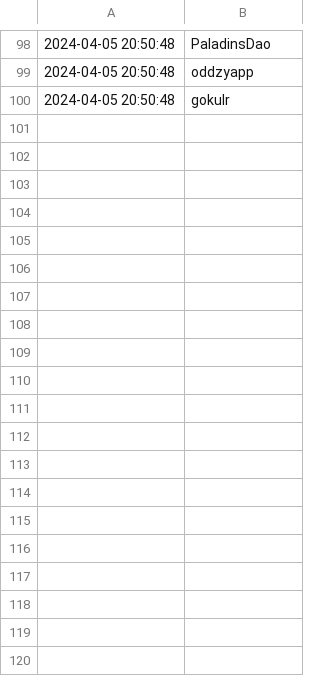
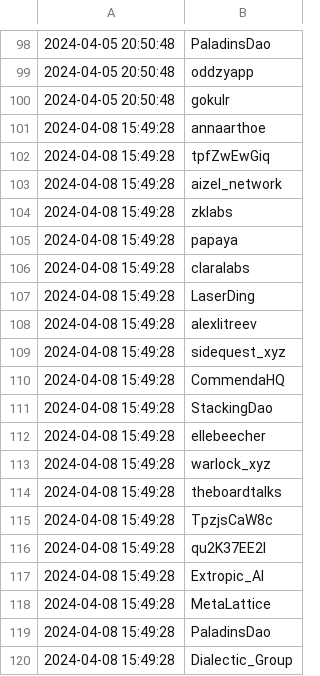
Before and after one commit to jakedwyer/followingfeed, a CSV file: output/shayonsengupta/incremental_updates.csv, drawn as a sheet; only a part is shown, gaps mark what is left out; the diff covers the shown part only; the diff names each change by its address in the sheet, - before the commit and + after, or states it on an @@ line.

```diff
--- a/output/shayonsengupta/incremental_updates.csv
+++ b/output/shayonsengupta/incremental_updates.csv
+row 101: 2024-04-08 15:49:28 | annaarthoe
+row 102: 2024-04-08 15:49:28 | tpfZwEwGiq
+row 103: 2024-04-08 15:49:28 | aizel_network
+row 104: 2024-04-08 15:49:28 | zklabs
+row 105: 2024-04-08 15:49:28 | papaya
+row 106: 2024-04-08 15:49:28 | claralabs
+row 107: 2024-04-08 15:49:28 | LaserDing
+row 108: 2024-04-08 15:49:28 | alexlitreev
+row 109: 2024-04-08 15:49:28 | sidequest_xyz
+row 110: 2024-04-08 15:49:28 | CommendaHQ
+row 111: 2024-04-08 15:49:28 | StackingDao
+row 112: 2024-04-08 15:49:28 | ellebeecher
+row 113: 2024-04-08 15:49:28 | warlock_xyz
+row 114: 2024-04-08 15:49:28 | theboardtalks
+row 115: 2024-04-08 15:49:28 | TpzjsCaW8c
+row 116: 2024-04-08 15:49:28 | qu2K37EE2I
+row 117: 2024-04-08 15:49:28 | Extropic_AI
+row 118: 2024-04-08 15:49:28 | MetaLattice
+row 119: 2024-04-08 15:49:28 | PaladinsDao
+row 120: 2024-04-08 15:49:28 | Dialectic_Group
```
Also changed, not shown: 80 added rows elsewhere in this file, output/AlanaDLevin/incremental_updates.csv, output/SpartanBlack_1/incremental_updates.csv, 24 other files.
